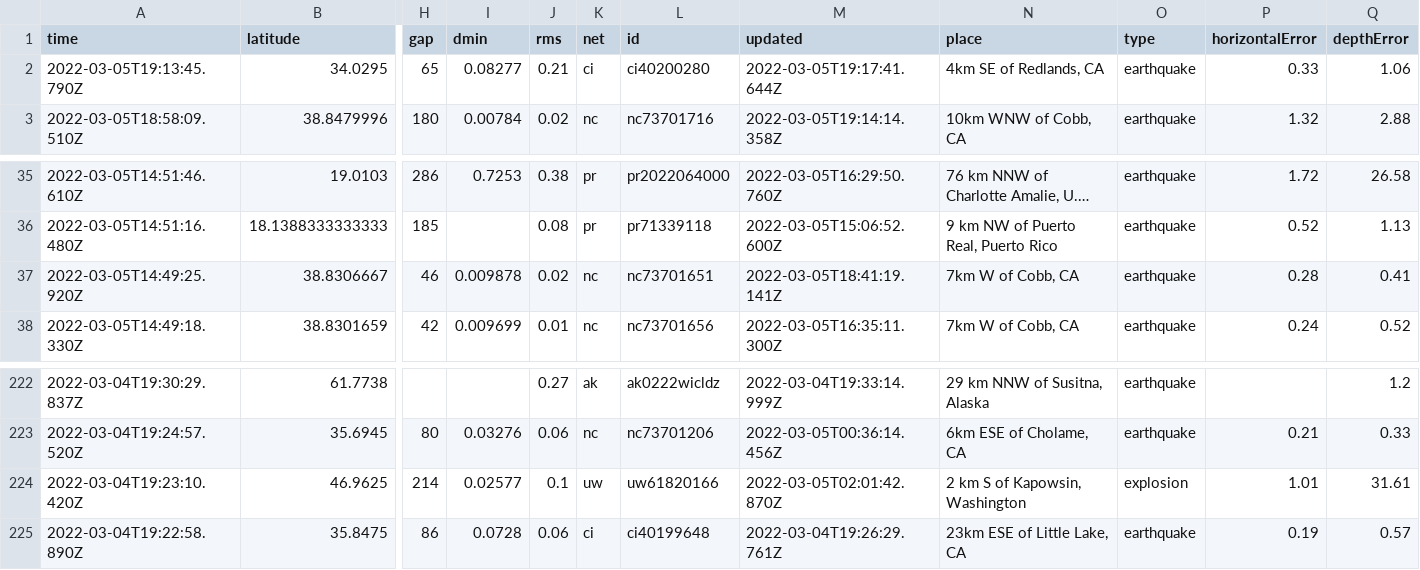
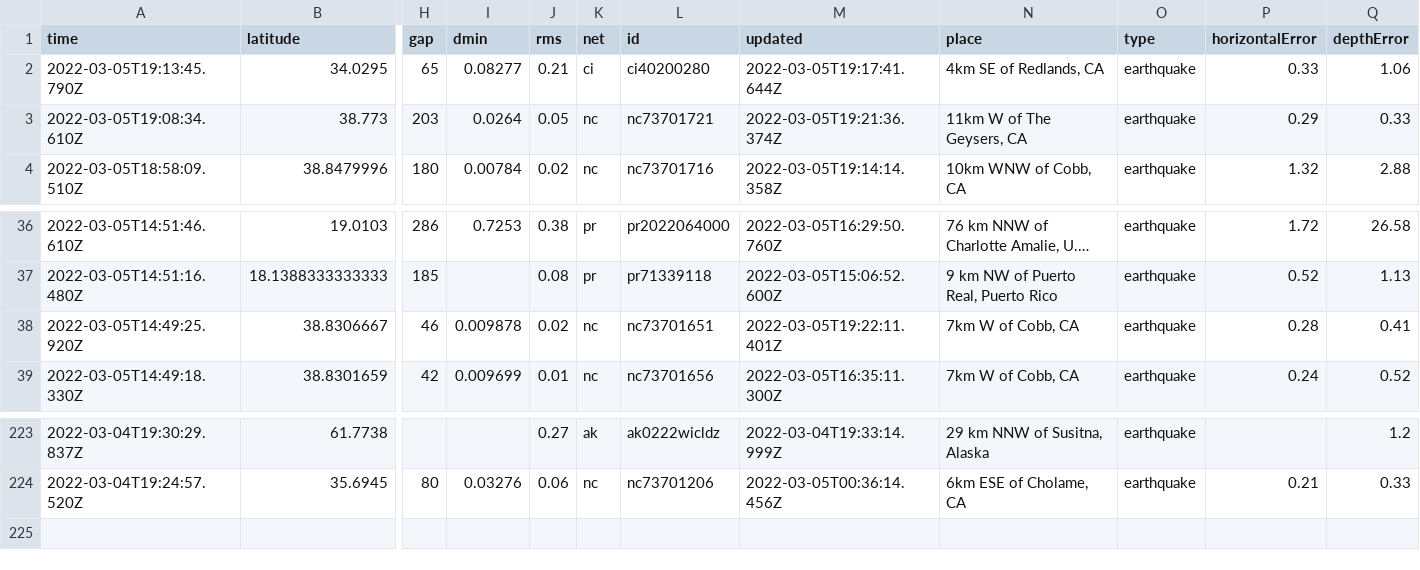
Before and after one commit to aadittambe/actions-pipeline, a CSV file: usgs_current.csv, drawn as a sheet; only a part is shown, gaps mark what is left out; long unchanged cells end in …; removed rows and columns are numbered as before the commit, all else as after; rows hold the shown columns only; the diff names each change by its address in the sheet, - before the commit and + after, or states it on an @@ line.

```diff
--- a/usgs_current.csv
+++ b/usgs_current.csv
+row 3: 2022-03-05T19:08:34.610Z | 38.773 | 203 | 0.0264 | 0.05 | nc | nc73701721 | 2022-03-05T19:21:36.374Z | 11km W of The Geysers, CA | earthquake | 0.29 | 0.33
-M38 (updated): 2022-03-05T18:41:19.141Z
+M38 (updated): 2022-03-05T19:22:11.401Z
-row 224: 2022-03-04T19:23:10.420Z | 46.9625 | 214 | 0.02577 | 0.1 | uw | uw61820166 | 2022-03-05T02:01:42.870Z | 2 km S of Kapowsin, Washington | explosion | 1.01 | 31.61
-row 225: 2022-03-04T19:22:58.890Z | 35.8475 | 86 | 0.0728 | 0.06 | ci | ci40199648 | 2022-03-04T19:26:29.761Z | 23km ESE of Little Lake, CA | earthquake | 0.19 | 0.57
```
Also changed, not shown: usgs_main.csv.
